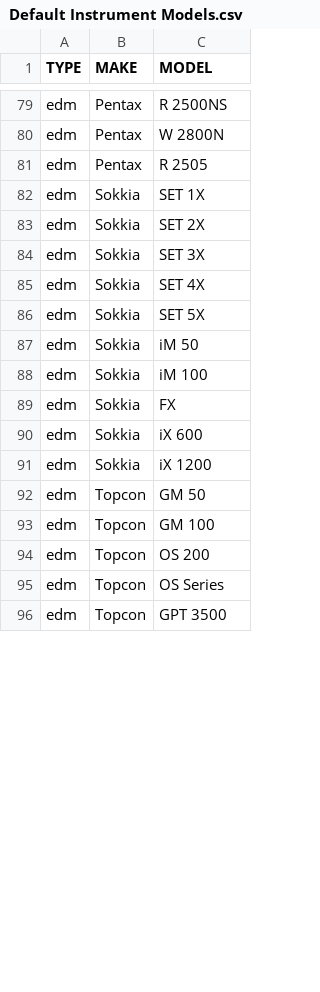
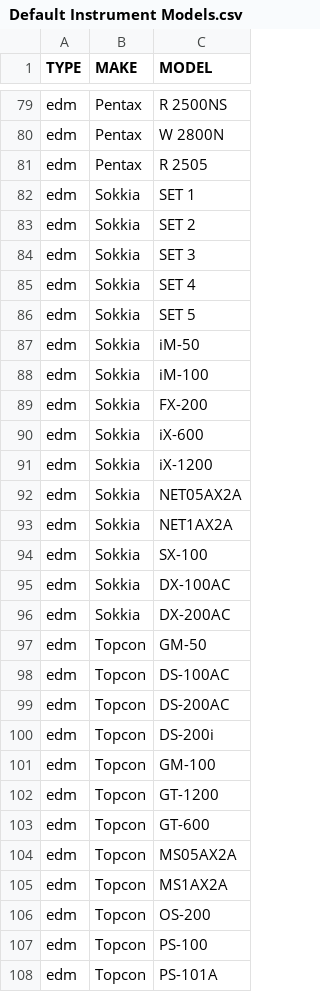
Before and after one commit to Landgate/Medjil, a CSV file: assets/data/InitialData/Default Instruments/Default Instrument Models.csv, drawn as a sheet; only a part is shown, gaps mark what is left out; the shorter side is filled out with more unchanged rows; the diff covers the shown part only.

```diff
--- a/assets/data/InitialData/Default Instruments/Default Instrument Models.csv
+++ b/assets/data/InitialData/Default Instruments/Default Instrument Models.csv
@@ -81,15 +81,28 @@ edm,Pentax,W 2800N
 edm,Pentax,R 2505
-edm,Sokkia,SET 1X
-edm,Sokkia,SET 2X
-edm,Sokkia,SET 3X
-edm,Sokkia,SET 4X
-edm,Sokkia,SET 5X
-edm,Sokkia,iM 50
-edm,Sokkia,iM 100
-edm,Sokkia,FX
-edm,Sokkia,iX 600
-edm,Sokkia,iX 1200
-edm,Topcon,GM 50
-edm,Topcon,GM 100
-edm,Topcon,OS 200
-edm,Topcon,OS Series
+edm,Sokkia,SET 1
+edm,Sokkia,SET 2
+edm,Sokkia,SET 3
+edm,Sokkia,SET 4
+edm,Sokkia,SET 5
+edm,Sokkia,iM-50
+edm,Sokkia,iM-100
+edm,Sokkia,FX-200
+edm,Sokkia,iX-600
+edm,Sokkia,iX-1200
+edm,Sokkia,NET05AX2A
+edm,Sokkia,NET1AX2A
+edm,Sokkia,SX-100
+edm,Sokkia,DX-100AC
+edm,Sokkia,DX-200AC
+edm,Topcon,GM-50
+edm,Topcon,DS-100AC
+edm,Topcon,DS-200AC
+edm,Topcon,DS-200i
+edm,Topcon,GM-100
+edm,Topcon,GT-1200
+edm,Topcon,GT-600
+edm,Topcon,MS05AX2A
+edm,Topcon,MS1AX2A
+edm,Topcon,OS-200
+edm,Topcon,PS-100
+edm,Topcon,PS-101A
```
Also changed, not shown: 40 added rows, 2 removed rows and 4 edited cells elsewhere in this file, 23 other files.
